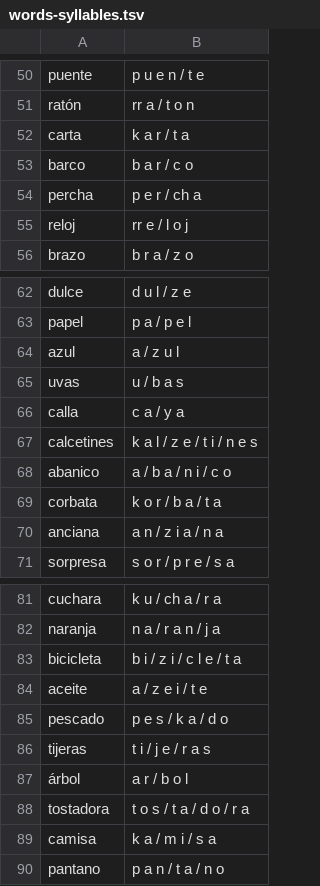
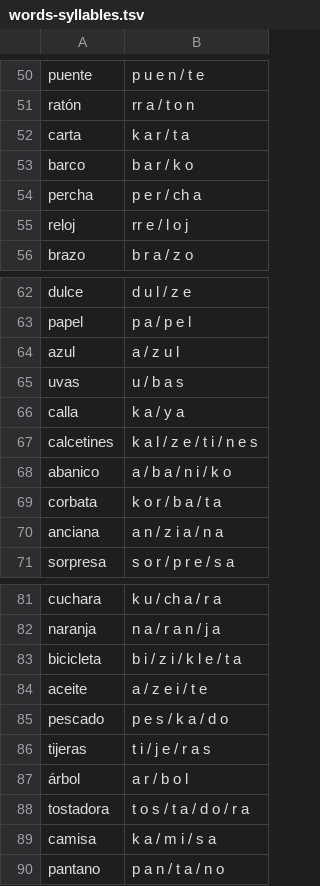
Before and after one commit to hllorens/afan-app, a TSV file: www/backend/words-syllables.tsv, drawn as a sheet; only a part is shown, gaps mark what is left out.

```diff
--- a/www/backend/words-syllables.tsv
+++ b/www/backend/words-syllables.tsv
@@ -52,3 +52,3 @@ ratón	rr a / t o n
 carta	k a r / t a
-barco	b a r / c o
+barco	b a r / k o
 percha	p e r / ch a
@@ -65,5 +65,5 @@ azul	a / z u l
 uvas	u / b a s
-calla	c a / y a
+calla	k a / y a
 calcetines	k a l / z e / t i / n e s
-abanico	a / b a / n i / c o
+abanico	a / b a / n i / k o
 corbata	k o r / b a / t a
@@ -82,3 +82,3 @@ cuchara	k u / ch a / r a
 naranja	n a / r a n / j a
-bicicleta	b i / z i / c l e / t a
+bicicleta	b i / z i / k l e / t a
 aceite	a / z e i / t e
```
Also changed, not shown: 3 other files.
